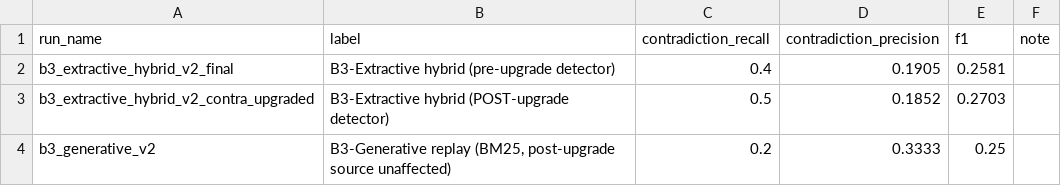
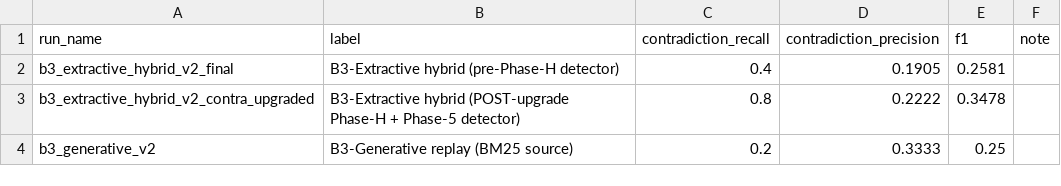
Before and after one commit to NathS04/policy_copilot_submission, a CSV file: results/tables/contradiction_evaluation_v2.csv, drawn as a sheet.

```diff
--- a/results/tables/contradiction_evaluation_v2.csv
+++ b/results/tables/contradiction_evaluation_v2.csv
@@ -1,4 +1,4 @@
 run_name,label,contradiction_recall,contradiction_precision,f1,note
-b3_extractive_hybrid_v2_final,B3-Extractive hybrid (pre-upgrade detector),0.4,0.1905,0.2581,
-b3_extractive_hybrid_v2_contra_upgraded,B3-Extractive hybrid (POST-upgrade detector),0.5,0.1852,0.2703,
-b3_generative_v2,"B3-Generative replay (BM25, post-upgrade source unaffected)",0.2,0.3333,0.25,
+b3_extractive_hybrid_v2_final,B3-Extractive hybrid (pre-Phase-H detector),0.4,0.1905,0.2581,
+b3_extractive_hybrid_v2_contra_upgraded,B3-Extractive hybrid (POST-upgrade Phase-H + Phase-5 detector),0.8,0.2222,0.3478,
+b3_generative_v2,B3-Generative replay (BM25 source),0.2,0.3333,0.25,
```
Also changed, not shown: results/runs/b3_extractive_hybrid_v2_contra_upgraded/predictions.csv, results/runs/b3_extractive_hybrid_v2_contra_upgraded/tables/metrics.csv, 6 other files.
